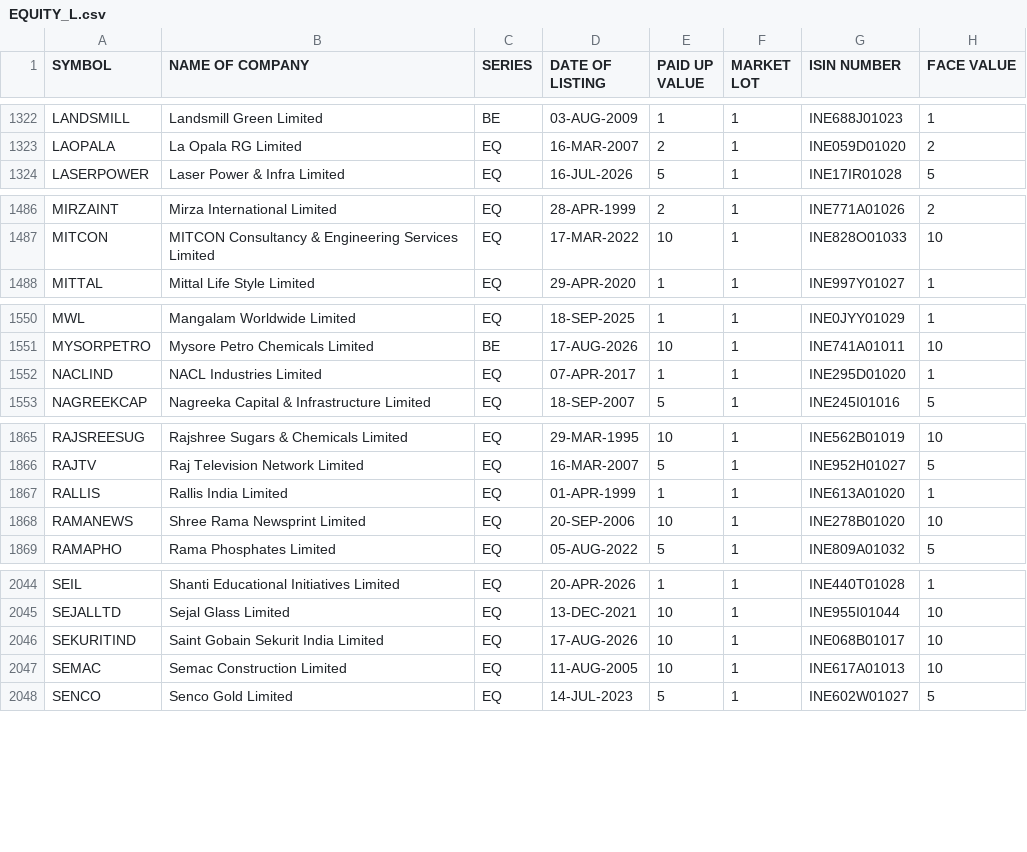
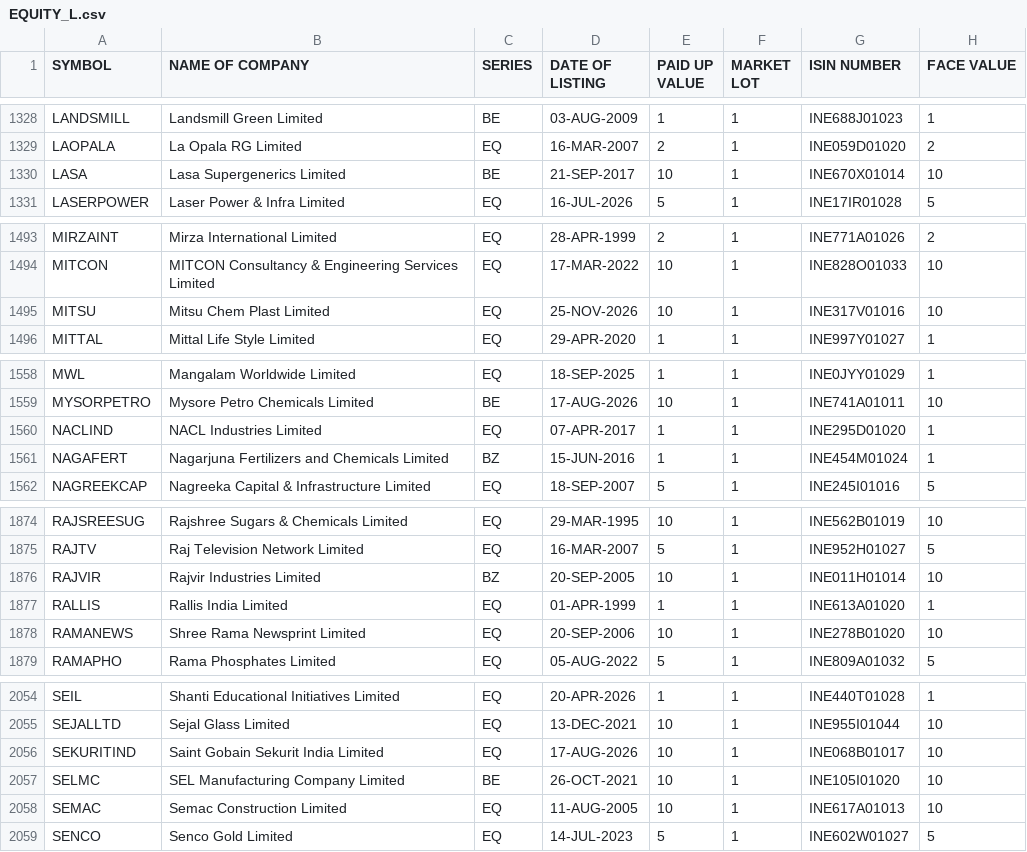
Before and after one commit to manoj-kholia/nse-scanner, a CSV file: EQUITY_L.csv, drawn as a sheet; only a part is shown, gaps mark what is left out; the diff covers the shown part only.

```diff
--- a/EQUITY_L.csv
+++ b/EQUITY_L.csv
@@ -1323,2 +1329,3 @@ LANDSMILL,Landsmill Green Limited,BE,03-AUG-2009,1,1,INE688J01023,1
 LAOPALA,La Opala RG Limited,EQ,16-MAR-2007,2,1,INE059D01020,2
+LASA,Lasa Supergenerics Limited,BE,21-SEP-2017,10,1,INE670X01014,10
 LASERPOWER,Laser Power & Infra Limited,EQ,16-JUL-2026,5,1,INE17IR01028,5
@@ -1487,2 +1494,3 @@ MIRZAINT,Mirza International Limited,EQ,28-APR-1999,2,1,INE771A01026,2
 MITCON,MITCON Consultancy & Engineering Services Limited,EQ,17-MAR-2022,10,1,INE828O01033,10
+MITSU,Mitsu Chem Plast Limited,EQ,25-NOV-2026,10,1,INE317V01016,10
 MITTAL,Mittal Life Style Limited,EQ,29-APR-2020,1,1,INE997Y01027,1
@@ -1552,2 +1560,3 @@ MYSORPETRO,Mysore Petro Chemicals Limited,BE,17-AUG-2026,10,1,INE741A01011,10
 NACLIND,NACL Industries Limited,EQ,07-APR-2017,1,1,INE295D01020,1
+NAGAFERT,Nagarjuna Fertilizers and Chemicals Limited,BZ,15-JUN-2016,1,1,INE454M01024,1
 NAGREEKCAP,Nagreeka Capital & Infrastructure Limited,EQ,18-SEP-2007,5,1,INE245I01016,5
@@ -1866,2 +1875,3 @@ RAJSREESUG,Rajshree Sugars & Chemicals Limited,EQ,29-MAR-1995,10,1,INE562B01019,
 RAJTV,Raj Television Network Limited,EQ,16-MAR-2007,5,1,INE952H01027,5
+RAJVIR,Rajvir Industries Limited,BZ,20-SEP-2005,10,1,INE011H01014,10
 RALLIS,Rallis India Limited,EQ,01-APR-1999,1,1,INE613A01020,1
@@ -2046,2 +2056,3 @@ SEJALLTD,Sejal Glass Limited,EQ,13-DEC-2021,10,1,INE955I01044,10
 SEKURITIND,Saint Gobain Sekurit India Limited,EQ,17-AUG-2026,10,1,INE068B01017,10
+SELMC,SEL Manufacturing Company Limited,BE,26-OCT-2021,10,1,INE105I01020,10
 SEMAC,Semac Construction Limited,EQ,11-AUG-2005,10,1,INE617A01013,10
```
Also changed, not shown: 8 added rows, 1 removed row and 13 edited cells elsewhere in this file, cup_handle_signals.csv, sector_map.csv, 4 other files.
